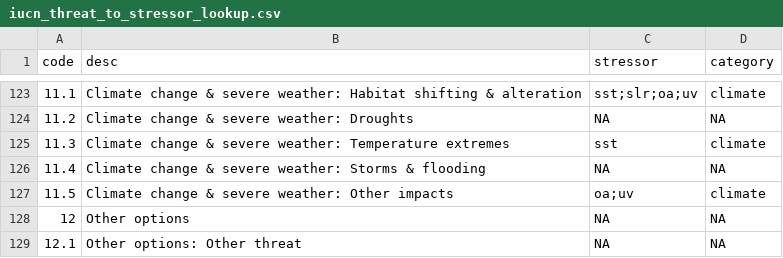
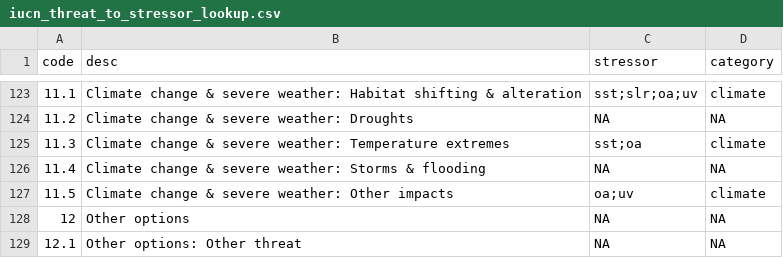
Before and after one commit to oharac/bd_chi, a CSV file: _raw/iucn_threat_to_stressor_lookup.csv, drawn as a sheet; only a part is shown, gaps mark what is left out.

```diff
--- a/_raw/iucn_threat_to_stressor_lookup.csv
+++ b/_raw/iucn_threat_to_stressor_lookup.csv
@@ -124,3 +124,3 @@ code,desc,stressor,category
 11.2,Climate change & severe weather: Droughts,NA,NA
-11.3,Climate change & severe weather: Temperature extremes,sst,climate
+11.3,Climate change & severe weather: Temperature extremes,sst;oa,climate
 11.4,Climate change & severe weather: Storms & flooding,NA,NA
```
Also changed, not shown: _output/spp_sens_fishing_2019-2.csv, int/gear_narr_tidy.csv, 18 other files.
